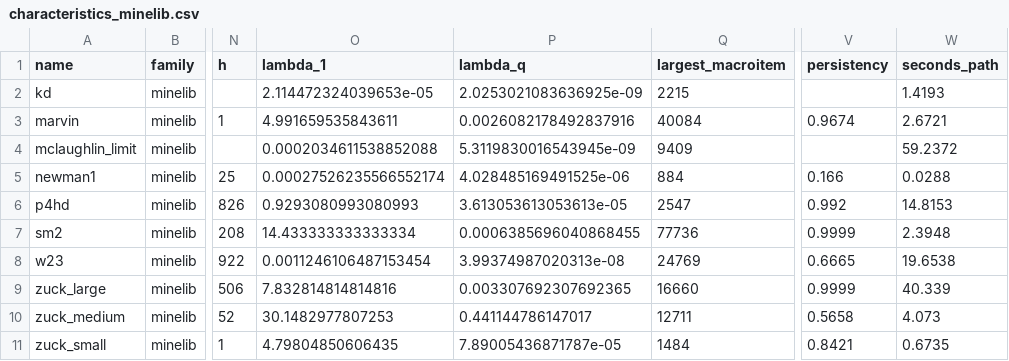
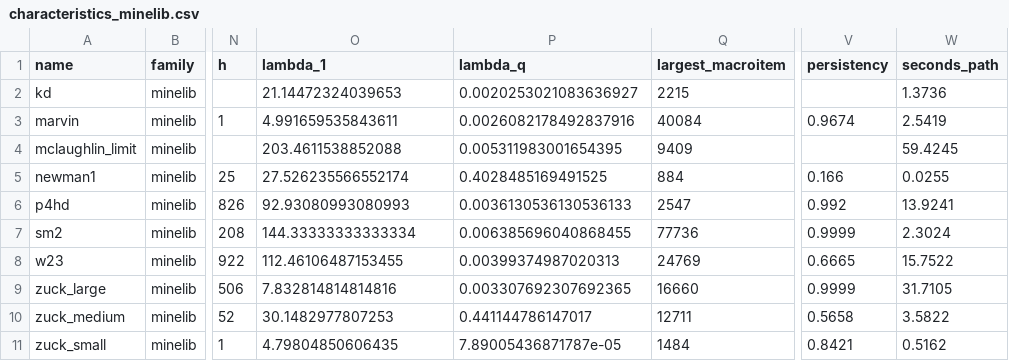
Before and after one commit to fabiofurini/macroitems, a CSV file: experiments/results/characteristics_minelib.csv, drawn as a sheet; only a part is shown, gaps mark what is left out; the diff names each change by its address in the sheet, - before the commit and + after, or states it on an @@ line.

```diff
--- a/experiments/results/characteristics_minelib.csv
+++ b/experiments/results/characteristics_minelib.csv
-O2 (lambda_1): 2.114472324039653e-05
+O2 (lambda_1): 21.14472324039653
-P2 (lambda_q): 2.0253021083636925e-09
+P2 (lambda_q): 0.0020253021083636927
-W2 (seconds_path): 1.4193
+W2 (seconds_path): 1.3736
-W3 (seconds_path): 2.6721
+W3 (seconds_path): 2.5419
-O4 (lambda_1): 0.0002034611538852088
+O4 (lambda_1): 203.4611538852088
-P4 (lambda_q): 5.3119830016543945e-09
+P4 (lambda_q): 0.005311983001654395
-W4 (seconds_path): 59.2372
+W4 (seconds_path): 59.4245
-O5 (lambda_1): 0.00027526235566552174
+O5 (lambda_1): 27.526235566552174
-P5 (lambda_q): 4.028485169491525e-06
+P5 (lambda_q): 0.4028485169491525
-W5 (seconds_path): 0.0288
+W5 (seconds_path): 0.0255
-O6 (lambda_1): 0.9293080993080993
+O6 (lambda_1): 92.93080993080993
-P6 (lambda_q): 3.613053613053613e-05
+P6 (lambda_q): 0.0036130536130536133
-W6 (seconds_path): 14.8153
+W6 (seconds_path): 13.9241
-O7 (lambda_1): 14.433333333333334
+O7 (lambda_1): 144.33333333333334
-P7 (lambda_q): 0.0006385696040868455
+P7 (lambda_q): 0.006385696040868455
-W7 (seconds_path): 2.3948
+W7 (seconds_path): 2.3024
-O8 (lambda_1): 0.0011246106487153454
+O8 (lambda_1): 112.46106487153455
-P8 (lambda_q): 3.99374987020313e-08
+P8 (lambda_q): 0.00399374987020313
-W8 (seconds_path): 19.6538
+W8 (seconds_path): 15.7522
-W9 (seconds_path): 40.339
+W9 (seconds_path): 31.7105
-W10 (seconds_path): 4.073
+W10 (seconds_path): 3.5822
-W11 (seconds_path): 0.6735
+W11 (seconds_path): 0.5162
```
Also changed, not shown: experiments/results/characteristics_pckp.csv, 17 other files.
